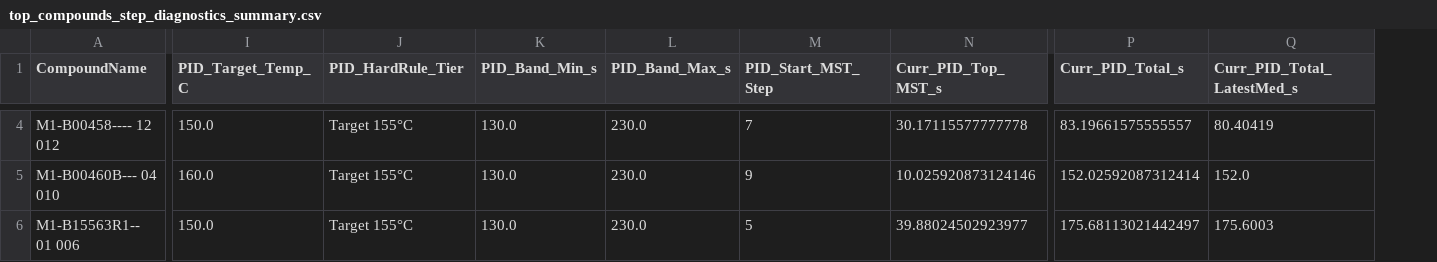
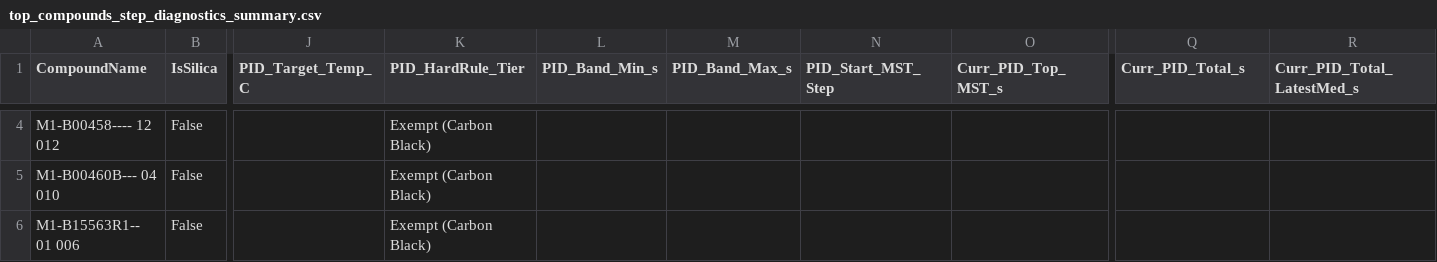
Before and after one commit to mayuxiang666-eng/Compound_property_prediction, a CSV file: reports/compound_energy_optimization_auto/top_compounds_step_diagnostics_summary.csv, drawn as a sheet; only a part is shown, gaps mark what is left out; addresses are those after the commit; the diff covers the shown part only; the diff names each change by its address in the sheet, - before the commit and + after, or states it on an @@ line.

Commit message:
fix(energy-optimizer): apply PID Total Duration Hard Rule strictly to Silica compounds and exempt Carbon Black

```diff
--- a/reports/compound_energy_optimization_auto/top_compounds_step_diagnostics_summary.csv
+++ b/reports/compound_energy_optimization_auto/top_compounds_step_diagnostics_summary.csv
+column B (IsSilica), rows 4-6: all False
-J4 (PID_Target_Temp_C): 150.0
+J4 (PID_Target_Temp_C): (empty)
-K4:K6 (PID_HardRule_Tier): Target 155°C
+K4:K6 (PID_HardRule_Tier): Exempt (Carbon Black)
-L4:L6 (PID_Band_Min_s): 130.0
+L4:L6 (PID_Band_Min_s): (empty)
-M4:M6 (PID_Band_Max_s): 230.0
+M4:M6 (PID_Band_Max_s): (empty)
-N4 (PID_Start_MST_Step): 7
+N4 (PID_Start_MST_Step): (empty)
-O4 (Curr_PID_Top_MST_s): 30.17115577777778
+O4 (Curr_PID_Top_MST_s): (empty)
-Q4 (Curr_PID_Total_s): 83.19661575555557
+Q4 (Curr_PID_Total_s): (empty)
-R4 (Curr_PID_Total_LatestMed_s): 80.40419
+R4 (Curr_PID_Total_LatestMed_s): (empty)
-J5 (PID_Target_Temp_C): 160.0
+J5 (PID_Target_Temp_C): (empty)
-N5 (PID_Start_MST_Step): 9
+N5 (PID_Start_MST_Step): (empty)
-O5 (Curr_PID_Top_MST_s): 10.025920873124146
+O5 (Curr_PID_Top_MST_s): (empty)
-Q5 (Curr_PID_Total_s): 152.02592087312414
+Q5 (Curr_PID_Total_s): (empty)
-R5 (Curr_PID_Total_LatestMed_s): 152.0
+R5 (Curr_PID_Total_LatestMed_s): (empty)
-J6 (PID_Target_Temp_C): 150.0
+J6 (PID_Target_Temp_C): (empty)
-N6 (PID_Start_MST_Step): 5
+N6 (PID_Start_MST_Step): (empty)
-O6 (Curr_PID_Top_MST_s): 39.88024502923977
+O6 (Curr_PID_Top_MST_s): (empty)
-Q6 (Curr_PID_Total_s): 175.68113021442497
+Q6 (Curr_PID_Total_s): (empty)
-R6 (Curr_PID_Total_LatestMed_s): 175.6003
+R6 (Curr_PID_Total_LatestMed_s): (empty)
```
Also changed, not shown: 76 edited cells elsewhere in this file, 9 other files.
